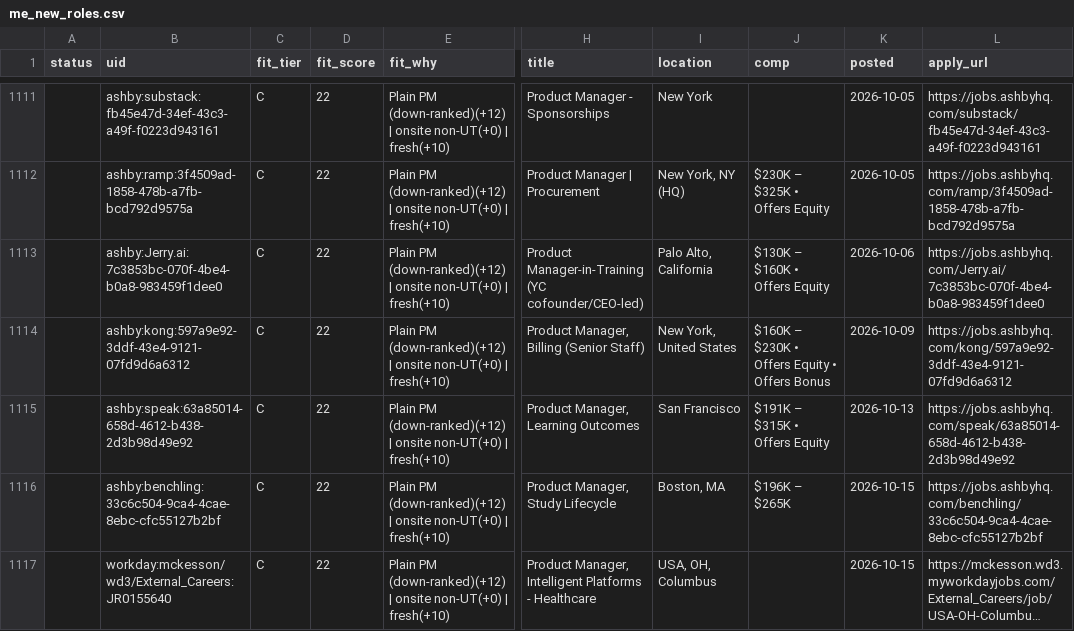
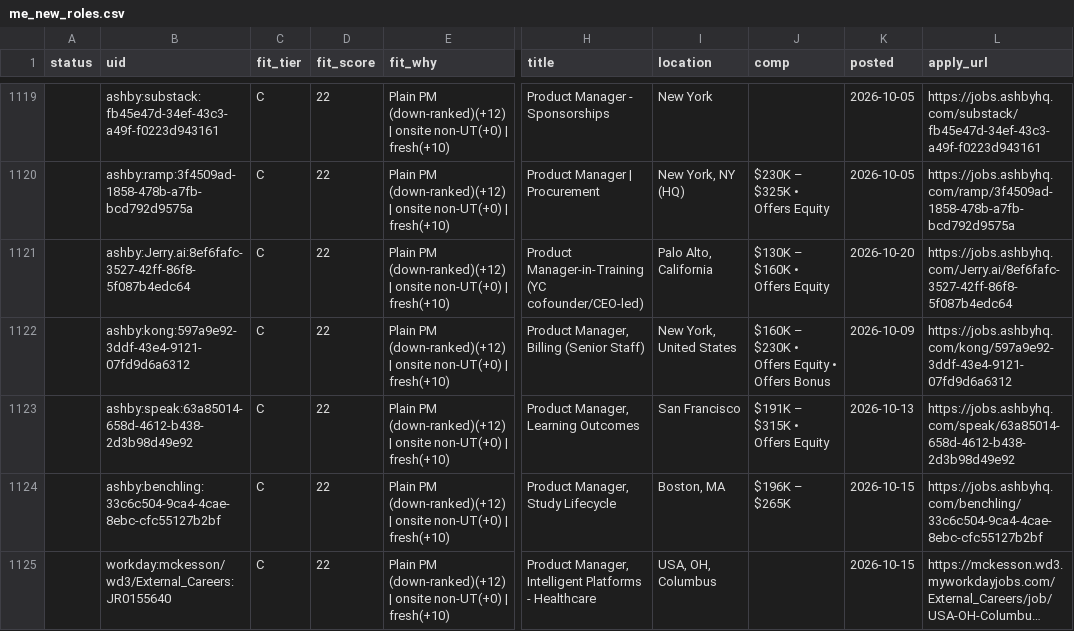
Before and after one commit to tyler-aston/jobsearch-starter, a CSV file: out/me_new_roles.csv, drawn as a sheet; only a part is shown, gaps mark what is left out; long unchanged cells end in …; addresses are those after the commit; the diff covers the shown part only; the diff names each change by its address in the sheet, - before the commit and + after, or states it on an @@ line.

```diff
--- a/out/me_new_roles.csv
+++ b/out/me_new_roles.csv
-B1121 (uid): ashby:Jerry.ai:7c3853bc-070f-4be4-b0a8-983459f1dee0
+B1121 (uid): ashby:Jerry.ai:8ef6fafc-3527-42ff-86f8-5f087b4edc64
-K1121 (posted): 2026-10-06
+K1121 (posted): 2026-10-20
-L1121 (apply_url): https://jobs.ashbyhq.com/Jerry.ai/7c3853bc-070f-4be4-b0a8-983459f1dee0
+L1121 (apply_url): https://jobs.ashbyhq.com/Jerry.ai/8ef6fafc-3527-42ff-86f8-5f087b4edc64
```
Also changed, not shown: 9 added rows and 6 edited cells elsewhere in this file, 1 other file.
